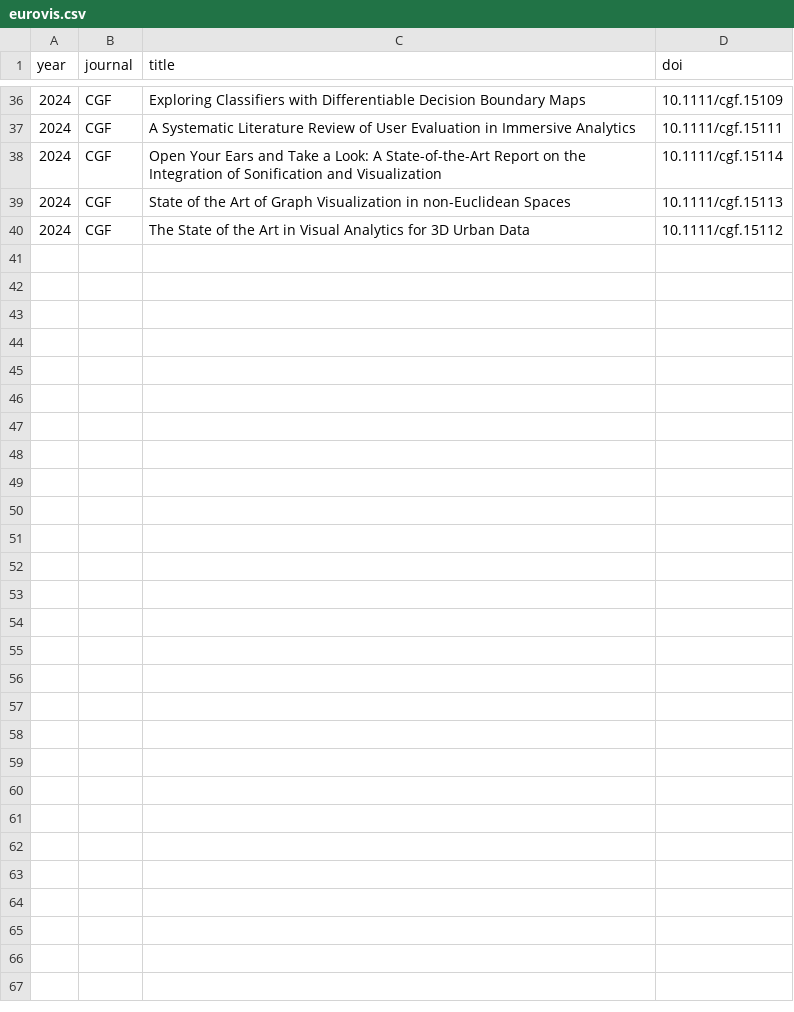
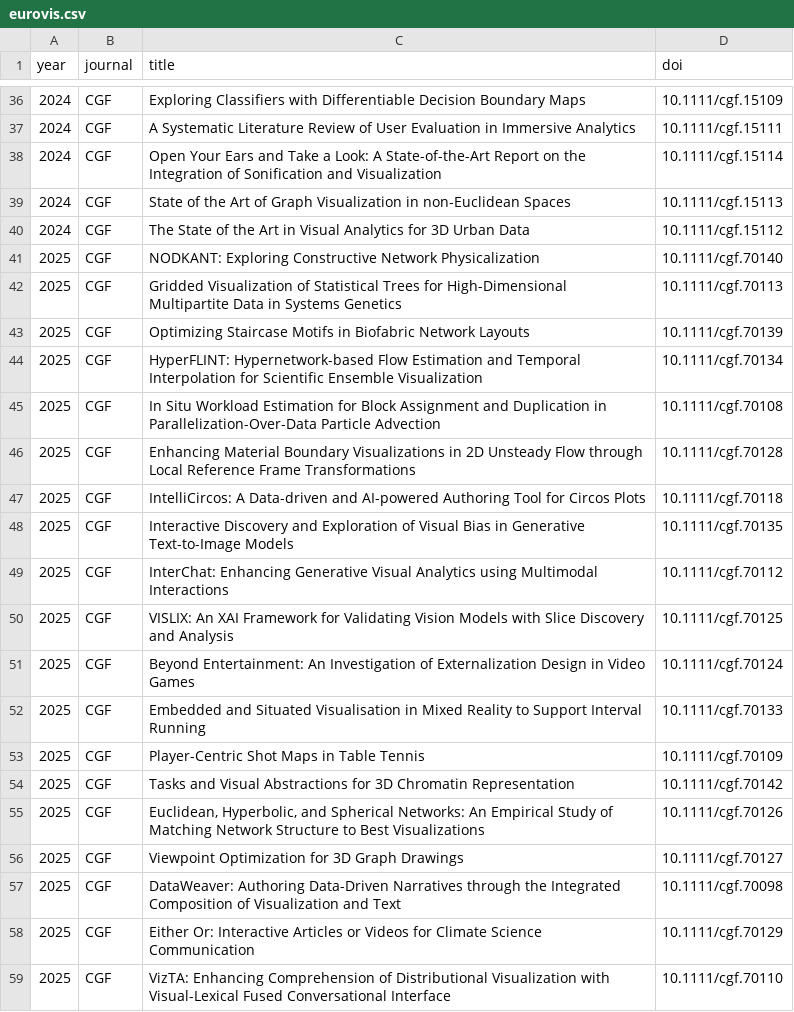
Before and after one commit to tobiasisenberg/Visualization-Reproducibility, a CSV file: input/eurovis.csv, drawn as a sheet; only a part is shown, gaps mark what is left out; the diff covers the shown part only.

Commit message:
Summer 2025 data update (and minor fixes). Added EuroVis 2025 (plus journal presentations), PacificVis 2025 (plus journal presentations), and C&G special issues. New conference in C&G special issues: CGVC. Readme update.

```diff
--- a/input/eurovis.csv
+++ b/input/eurovis.csv
@@ -40 +40,20 @@ year,journal,title,doi
 2024,CGF,The State of the Art in Visual Analytics for 3D Urban Data,10.1111/cgf.15112
+2025,CGF,NODKANT: Exploring Constructive Network Physicalization,10.1111/cgf.70140
+2025,CGF,Gridded Visualization of Statistical Trees for High-Dimensional Multipartite Data in Systems Genetics,10.1111/cgf.70113
+2025,CGF,Optimizing Staircase Motifs in Biofabric Network Layouts,10.1111/cgf.70139
+2025,CGF,HyperFLINT: Hypernetwork-based Flow Estimation and Temporal Interpolation for Scientific Ensemble Visualization,10.1111/cgf.70134
+2025,CGF,In Situ Workload Estimation for Block Assignment and Duplication in Parallelization-Over-Data Particle Advection,10.1111/cgf.70108
+2025,CGF,Enhancing Material Boundary Visualizations in 2D Unsteady Flow through Local Reference Frame Transformations,10.1111/cgf.70128
+2025,CGF,IntelliCircos: A Data-driven and AI-powered Authoring Tool for Circos Plots,10.1111/cgf.70118
+2025,CGF,Interactive Discovery and Exploration of Visual Bias in Generative Text-to-Image Models,10.1111/cgf.70135
+2025,CGF,InterChat: Enhancing Generative Visual Analytics using Multimodal Interactions,10.1111/cgf.70112
+2025,CGF,VISLIX: An XAI Framework for Validating Vision Models with Slice Discovery and Analysis,10.1111/cgf.70125
+2025,CGF,Beyond Entertainment: An Investigation of Externalization Design in Video Games,10.1111/cgf.70124
+2025,CGF,Embedded and Situated Visualisation in Mixed Reality to Support Interval Running,10.1111/cgf.70133
+2025,CGF,Player-Centric Shot Maps in Table Tennis,10.1111/cgf.70109
+2025,CGF,Tasks and Visual Abstractions for 3D Chromatin Representation,10.1111/cgf.70142
+2025,CGF,"Euclidean, Hyperbolic, and Spherical Networks: An Empirical Study of Matching Network Structure to Best Visualizations",10.1111/cgf.70126
+2025,CGF,Viewpoint Optimization for 3D Graph Drawings,10.1111/cgf.70127
+2025,CGF,DataWeaver: Authoring Data-Driven Narratives through the Integrated Composition of Visualization and Text,10.1111/cgf.70098
+2025,CGF,Either Or: Interactive Articles or Videos for Climate Science Communication,10.1111/cgf.70129
+2025,CGF,VizTA: Enhancing Comprehension of Distributional Visualization with Visual-Lexical Fused Conversational Interface,10.1111/cgf.70110
```
Also changed, not shown: 30 added rows elsewhere in this file, input/eurova_cag.csv, input/eurovis_journal_presentations.csv, 9 other files.
